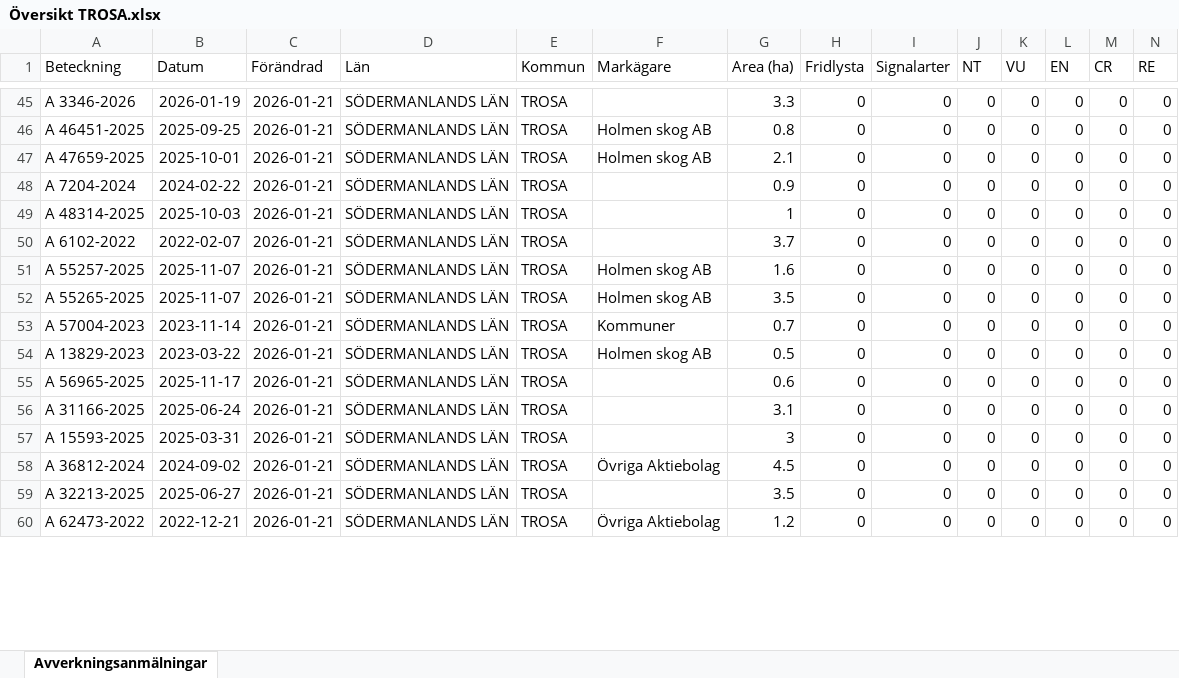
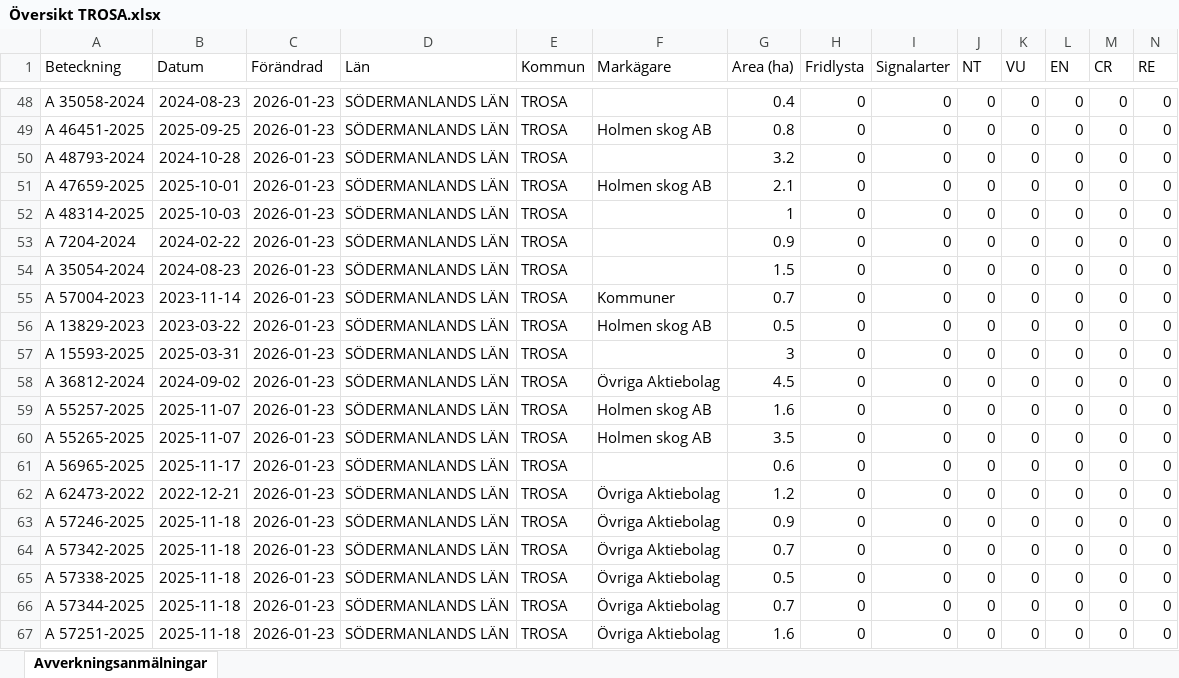
Before and after one commit to klasma/Logging_0488, an Excel workbook: Översikt TROSA.xlsx, sheet Avverkningsanmälningar, drawn as a sheet; only a part is shown, gaps mark what is left out; values as stored, in another font and other column widths than the file's, no borders; removed rows and columns are numbered as before the commit, all else as after; rows hold the shown columns only; the diff covers the shown part only; the diff names each change by its address in the sheet, - before the commit and + after, or states it on an @@ line.

```diff
--- a/Översikt TROSA.xlsx (sheet Avverkningsanmälningar)
+++ b/Översikt TROSA.xlsx (sheet Avverkningsanmälningar)
-A48 (Beteckning): A 3346-2026
+A48 (Beteckning): A 35058-2024
-B48 (Datum): 2026-01-19
+B48 (Datum): 2024-08-23
-C48:C49 (Förändrad): 2026-01-21
+C48:C49 (Förändrad): 2026-01-23
-G48 (Area (ha)): 3.3
+G48 (Area (ha)): 0.4
+row 50: A 48793-2024 | 2024-10-28 | 2026-01-23 | SÖDERMANLANDS LÄN | TROSA |  | 3.2 | 0 | 0 | 0 | 0 | 0 | 0 | 0
-C51 (Förändrad): 2026-01-21
+C51 (Förändrad): 2026-01-23
-row 48: A 7204-2024 | 2024-02-22 | 2026-01-21 | SÖDERMANLANDS LÄN | TROSA |  | 0.9 | 0 | 0 | 0 | 0 | 0 | 0 | 0
-C52:C54 (Förändrad): 2026-01-21
+C52:C54 (Förändrad): 2026-01-23
-A53 (Beteckning): A 6102-2022
+A53 (Beteckning): A 7204-2024
-B53 (Datum): 2022-02-07
+B53 (Datum): 2024-02-22
-G53 (Area (ha)): 3.7
+G53 (Area (ha)): 0.9
-A54 (Beteckning): A 55257-2025
+A54 (Beteckning): A 35054-2024
-B54 (Datum): 2025-11-07
+B54 (Datum): 2024-08-23
-F54 (Markägare): Holmen skog AB
+F54 (Markägare): (empty)
-G54 (Area (ha)): 1.6
+G54 (Area (ha)): 1.5
-row 52: A 55265-2025 | 2025-11-07 | 2026-01-21 | SÖDERMANLANDS LÄN | TROSA | Holmen skog AB | 3.5 | 0 | 0 | 0 | 0 | 0 | 0 | 0
-C55:C56 (Förändrad): 2026-01-21
+C55:C56 (Förändrad): 2026-01-23
-row 55: A 56965-2025 | 2025-11-17 | 2026-01-21 | SÖDERMANLANDS LÄN | TROSA |  | 0.6 | 0 | 0 | 0 | 0 | 0 | 0 | 0
-row 56: A 31166-2025 | 2025-06-24 | 2026-01-21 | SÖDERMANLANDS LÄN | TROSA |  | 3.1 | 0 | 0 | 0 | 0 | 0 | 0 | 0
-C57:C58 (Förändrad): 2026-01-21
+C57:C58 (Förändrad): 2026-01-23
+row 59: A 55257-2025 | 2025-11-07 | 2026-01-23 | SÖDERMANLANDS LÄN | TROSA | Holmen skog AB | 1.6 | 0 | 0 | 0 | 0 | 0 | 0 | 0
-A60 (Beteckning): A 32213-2025
+A60 (Beteckning): A 55265-2025
-B60 (Datum): 2025-06-27
+B60 (Datum): 2025-11-07
-C60 (Förändrad): 2026-01-21
+C60 (Förändrad): 2026-01-23
-F60 (Markägare): (empty)
+F60 (Markägare): Holmen skog AB
+row 61: A 56965-2025 | 2025-11-17 | 2026-01-23 | SÖDERMANLANDS LÄN | TROSA |  | 0.6 | 0 | 0 | 0 | 0 | 0 | 0 | 0
-C62 (Förändrad): 2026-01-21
+C62 (Förändrad): 2026-01-23
+row 63: A 57246-2025 | 2025-11-18 | 2026-01-23 | SÖDERMANLANDS LÄN | TROSA | Övriga Aktiebolag | 0.9 | 0 | 0 | 0 | 0 | 0 | 0 | 0
+row 64: A 57342-2025 | 2025-11-18 | 2026-01-23 | SÖDERMANLANDS LÄN | TROSA | Övriga Aktiebolag | 0.7 | 0 | 0 | 0 | 0 | 0 | 0 | 0
+row 65: A 57338-2025 | 2025-11-18 | 2026-01-23 | SÖDERMANLANDS LÄN | TROSA | Övriga Aktiebolag | 0.5 | 0 | 0 | 0 | 0 | 0 | 0 | 0
+row 66: A 57344-2025 | 2025-11-18 | 2026-01-23 | SÖDERMANLANDS LÄN | TROSA | Övriga Aktiebolag | 0.7 | 0 | 0 | 0 | 0 | 0 | 0 | 0
+row 67: A 57251-2025 | 2025-11-18 | 2026-01-23 | SÖDERMANLANDS LÄN | TROSA | Övriga Aktiebolag | 1.6 | 0 | 0 | 0 | 0 | 0 | 0 | 0
```
Also changed, not shown: 12 added rows, 16 removed rows and 84 edited cells elsewhere in this sheet, artfynd/A 13760-2022 artfynd.xlsx, artfynd/A 2699-2023 artfynd.xlsx, 52 other files.
